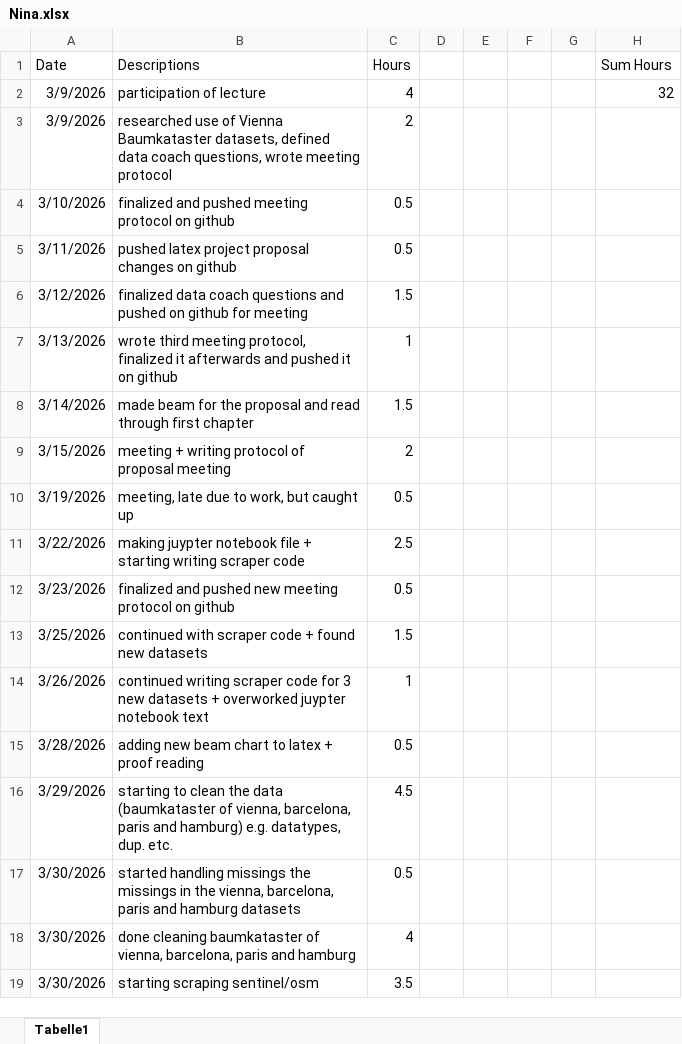
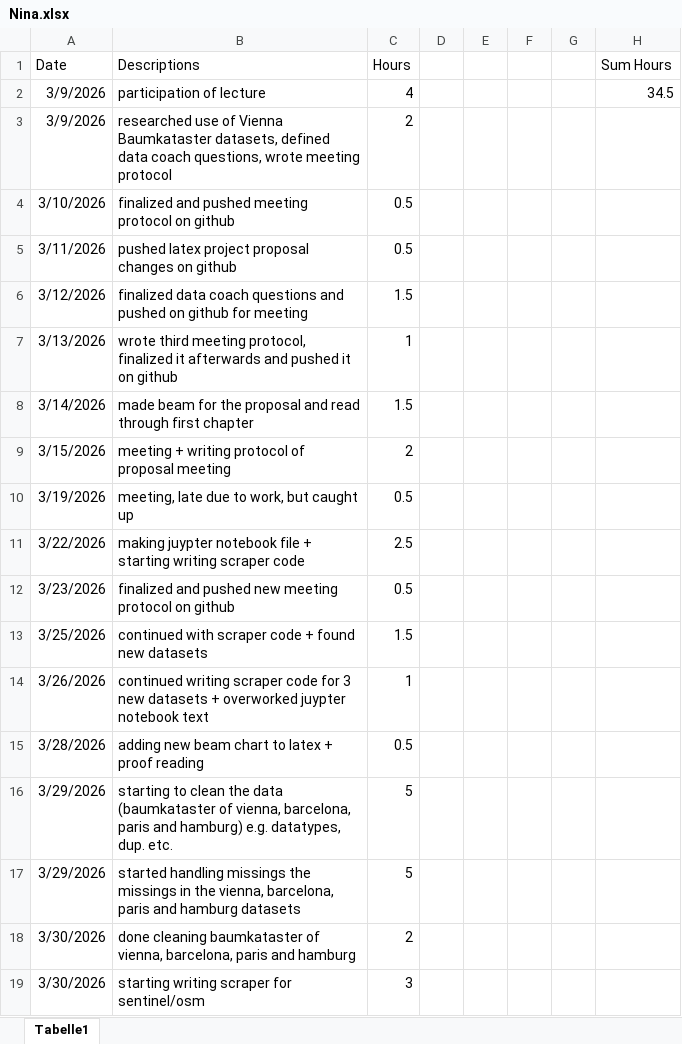
Before and after one commit to nikmaster/wu_dslab_infrared-city, an Excel workbook: timesheets/Nina.xlsx, sheet Tabelle1, drawn as a sheet; values as stored, in another font and other column widths than the file's, no borders; removed rows and columns are numbered as before the commit, all else as after; the diff names each change by its address in the sheet, - before the commit and + after, or states it on an @@ line.

Commit message:
edited timesheet 30.03.26

```diff
--- a/timesheets/Nina.xlsx (sheet Tabelle1)
+++ b/timesheets/Nina.xlsx (sheet Tabelle1)
-H2 (Sum Hours): 32
+H2 (Sum Hours): 34.5
-C16 (Hours): 4.5
+C16 (Hours): 5
-A17 (Date): 3/30/2026
+A17 (Date): 3/29/2026
-C17 (Hours): 0.5
+C17 (Hours): 5
-C18 (Hours): 4
+C18 (Hours): 2
-row 19: 3/30/2026 | starting scraping sentinel/osm | 3.5
+row 19: 3/30/2026 | starting writing scraper for sentinel/osm | 3
```
